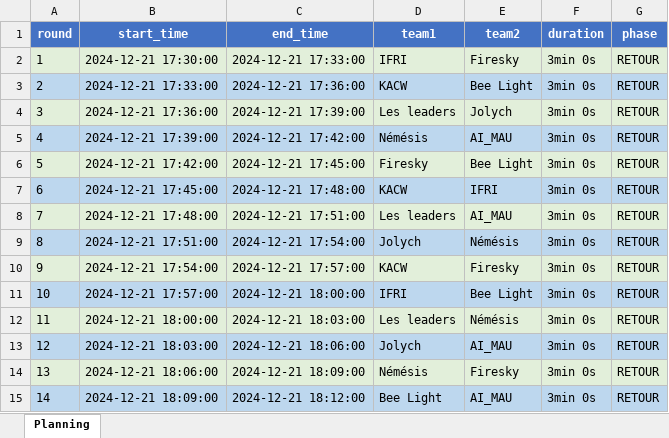
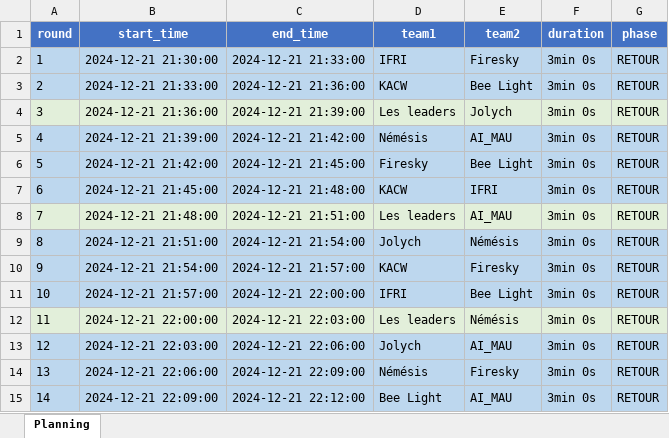
Before and after one commit to KyFaxTeam/Sixteen-Soldiers, an Excel workbook: src/tournament/schedules/pool_A/schedule_retour.xlsx, sheet Planning, drawn as a sheet; only a part is shown; values as stored, in another font and other column widths than the file's, no borders; the diff covers the shown part only; the diff names each change by its address in the sheet, - before the commit and + after, or states it on an @@ line.

Commit message:
feat(scheduler) add generate_gantt_pool

```diff
--- a/src/tournament/schedules/pool_A/schedule_retour.xlsx (sheet Planning)
+++ b/src/tournament/schedules/pool_A/schedule_retour.xlsx (sheet Planning)
-A2:G2 fill: #E2EFDA
+A2:G2 fill: #BDD7EE
-B2 (start_time): 2024-12-21 17:30:00
+B2 (start_time): 2024-12-21 21:30:00
-C2 (end_time): 2024-12-21 17:33:00
+C2 (end_time): 2024-12-21 21:33:00
-B3 (start_time): 2024-12-21 17:33:00
+B3 (start_time): 2024-12-21 21:33:00
-C3 (end_time): 2024-12-21 17:36:00
+C3 (end_time): 2024-12-21 21:36:00
-B4 (start_time): 2024-12-21 17:36:00
+B4 (start_time): 2024-12-21 21:36:00
-C4 (end_time): 2024-12-21 17:39:00
+C4 (end_time): 2024-12-21 21:39:00
-B5 (start_time): 2024-12-21 17:39:00
+B5 (start_time): 2024-12-21 21:39:00
-C5 (end_time): 2024-12-21 17:42:00
+C5 (end_time): 2024-12-21 21:42:00
-A6:G6 fill: #E2EFDA
+A6:G6 fill: #BDD7EE
-B6 (start_time): 2024-12-21 17:42:00
+B6 (start_time): 2024-12-21 21:42:00
-C6 (end_time): 2024-12-21 17:45:00
+C6 (end_time): 2024-12-21 21:45:00
-B7 (start_time): 2024-12-21 17:45:00
+B7 (start_time): 2024-12-21 21:45:00
-C7 (end_time): 2024-12-21 17:48:00
+C7 (end_time): 2024-12-21 21:48:00
-B8 (start_time): 2024-12-21 17:48:00
+B8 (start_time): 2024-12-21 21:48:00
-C8 (end_time): 2024-12-21 17:51:00
+C8 (end_time): 2024-12-21 21:51:00
-B9 (start_time): 2024-12-21 17:51:00
+B9 (start_time): 2024-12-21 21:51:00
-C9 (end_time): 2024-12-21 17:54:00
+C9 (end_time): 2024-12-21 21:54:00
-A10:G10 fill: #E2EFDA
+A10:G10 fill: #BDD7EE
-B10 (start_time): 2024-12-21 17:54:00
+B10 (start_time): 2024-12-21 21:54:00
-C10 (end_time): 2024-12-21 17:57:00
+C10 (end_time): 2024-12-21 21:57:00
-B11 (start_time): 2024-12-21 17:57:00
+B11 (start_time): 2024-12-21 21:57:00
-C11 (end_time): 2024-12-21 18:00:00
+C11 (end_time): 2024-12-21 22:00:00
-B12 (start_time): 2024-12-21 18:00:00
+B12 (start_time): 2024-12-21 22:00:00
-C12 (end_time): 2024-12-21 18:03:00
+C12 (end_time): 2024-12-21 22:03:00
-B13 (start_time): 2024-12-21 18:03:00
+B13 (start_time): 2024-12-21 22:03:00
-C13 (end_time): 2024-12-21 18:06:00
+C13 (end_time): 2024-12-21 22:06:00
-A14:G14 fill: #E2EFDA
+A14:G14 fill: #BDD7EE
-B14 (start_time): 2024-12-21 18:06:00
+B14 (start_time): 2024-12-21 22:06:00
-C14 (end_time): 2024-12-21 18:09:00
+C14 (end_time): 2024-12-21 22:09:00
-B15 (start_time): 2024-12-21 18:09:00
+B15 (start_time): 2024-12-21 22:09:00
-C15 (end_time): 2024-12-21 18:12:00
+C15 (end_time): 2024-12-21 22:12:00
```
Also changed, not shown: 29 edited cells and cell formats elsewhere in this sheet, src/tournament/schedules/pool_A/schedule_aller.xlsx, src/tournament/schedules/pool_B/schedule_aller.xlsx, 16 other files.
